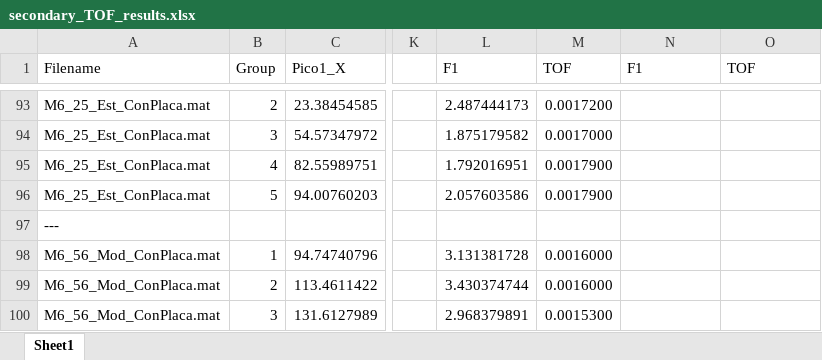
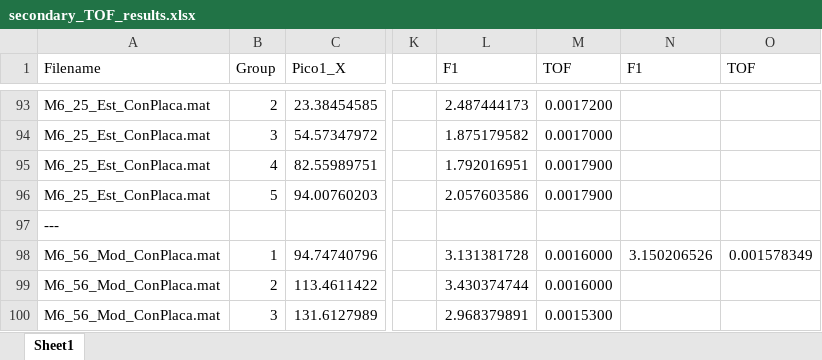
Before and after one commit to pabseb22/SingleSolitaryWaveAnalysis, an Excel workbook: ML_SSW_2025/MedicionesSueloCeramica2024/secondary_TOF_results.xlsx, sheet Sheet1, drawn as a sheet; only a part is shown, gaps mark what is left out; values as stored, in another font and other column widths than the file's, no borders; the diff covers the shown part only; the diff names each change by its address in the sheet, - before the commit and + after, or states it on an @@ line.

```diff
--- a/ML_SSW_2025/MedicionesSueloCeramica2024/secondary_TOF_results.xlsx (sheet Sheet1)
+++ b/ML_SSW_2025/MedicionesSueloCeramica2024/secondary_TOF_results.xlsx (sheet Sheet1)
-N98 (F1): (empty)
+N98 (F1): 3.150206526
-O98 (TOF): (empty)
+O98 (TOF): 0.001578349
```
Also changed, not shown: 42 edited cells elsewhere in this sheet, ML_SSW_2025/Analysis_ML_Data.xlsx, SSW_CurvaCalibracion.xlsx, 9 other files.
